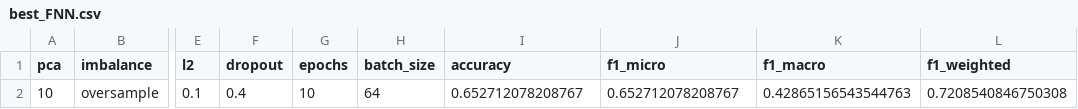
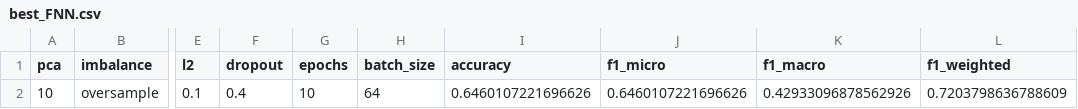
Before and after one commit to Ahmed-Ragy-3/ML, a CSV file: diabetes_risk_prediction/fnn_test/best_FNN.csv, drawn as a sheet; only a part is shown, gaps mark what is left out; the diff names each change by its address in the sheet, - before the commit and + after, or states it on an @@ line.

```diff
--- a/diabetes_risk_prediction/fnn_test/best_FNN.csv
+++ b/diabetes_risk_prediction/fnn_test/best_FNN.csv
-I2 (accuracy): 0.652712078208767
+I2 (accuracy): 0.6460107221696626
-J2 (f1_micro): 0.652712078208767
+J2 (f1_micro): 0.6460107221696626
-K2 (f1_macro): 0.42865156543544763
+K2 (f1_macro): 0.42933096878562926
-L2 (f1_weighted): 0.7208540846750308
+L2 (f1_weighted): 0.7203798636788609
```
Also changed, not shown: 14 other files.
